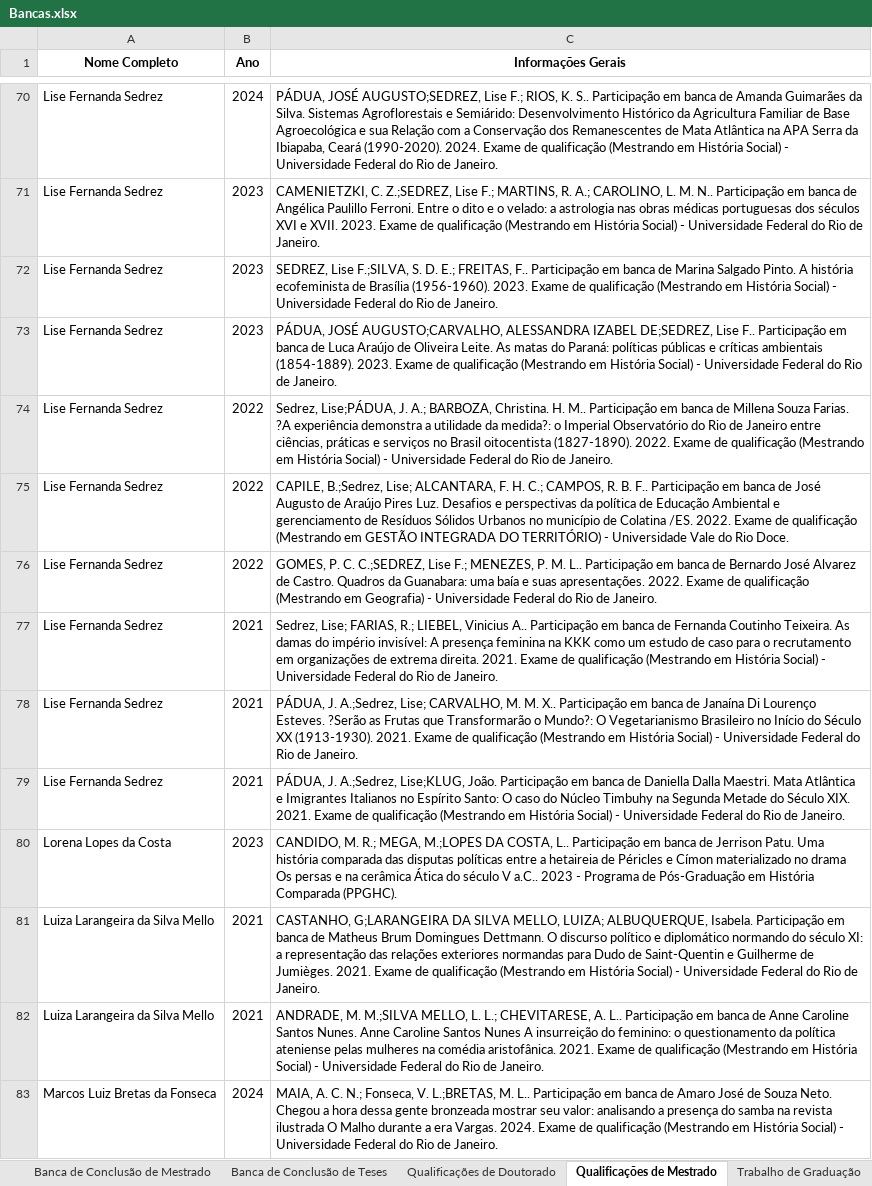
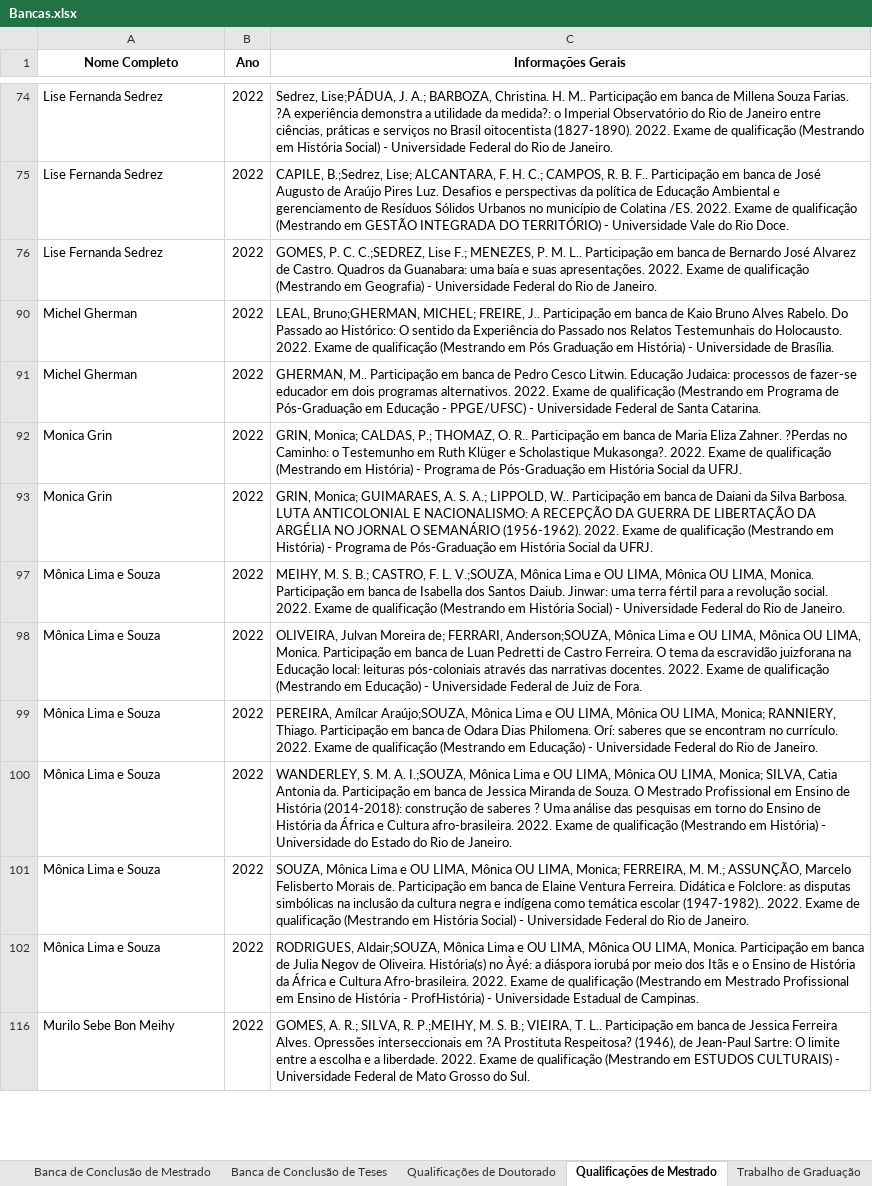
Before and after one commit to GmProjetos/Projeto-Professores, an Excel workbook: data/Bancas.xlsx, sheet Qualificações de Mestrado, drawn as a sheet; only a part is shown, gaps mark what is left out; the shorter side is filled out with more unchanged rows; values as stored, in another font and other column widths than the file's, no borders; charts and pictures not drawn; the diff covers the shown part only; the diff names each change by its address in the sheet, - before the commit and + after, or states it on an @@ line.

```diff
--- a/data/Bancas.xlsx (sheet Qualificações de Mestrado)
+++ b/data/Bancas.xlsx (sheet Qualificações de Mestrado)
@@ row 70 hidden: Lise Fernanda Sedrez | 2024 | PÁDUA, JOSÉ AUGUSTO;SEDREZ, Lise F.; RIOS, K. S.. Participação em banca de Amanda Guimarães da Silva. Sistemas Agroflorestais e Semiárido: Desenvolvimento Histórico da Agricultura Familiar de Base Agroecológica e sua Relação com a Conservação dos Remanescentes de Mata Atlântica na APA Serra da Ibiapaba, Ceará (1990-2020). 2024. Exame de qualificação (Mestrando em História Social) - Universidade Federal do Rio de Janeiro. @@
@@ row 71 hidden: Lise Fernanda Sedrez | 2023 | CAMENIETZKI, C. Z.;SEDREZ, Lise F.; MARTINS, R. A.; CAROLINO, L. M. N.. Participação em banca de Angélica Paulillo Ferroni. Entre o dito e o velado: a astrologia nas obras médicas portuguesas dos séculos XVI e XVII. 2023. Exame de qualificação (Mestrando em História Social) - Universidade Federal do Rio de Janeiro. @@
@@ row 72 hidden: Lise Fernanda Sedrez | 2023 | SEDREZ, Lise F.;SILVA, S. D. E.; FREITAS, F.. Participação em banca de Marina Salgado Pinto. A história ecofeminista de Brasília (1956-1960). 2023. Exame de qualificação (Mestrando em História Social) - Universidade Federal do Rio de Janeiro. @@
@@ row 73 hidden: Lise Fernanda Sedrez | 2023 | PÁDUA, JOSÉ AUGUSTO;CARVALHO, ALESSANDRA IZABEL DE;SEDREZ, Lise F.. Participação em banca de Luca Araújo de Oliveira Leite. As matas do Paraná: políticas públicas e críticas ambientais (1854-1889). 2023. Exame de qualificação (Mestrando em História Social) - Universidade Federal do Rio de Janeiro. @@
@@ row 77 hidden: Lise Fernanda Sedrez | 2021 | Sedrez, Lise; FARIAS, R.; LIEBEL, Vinicius A.. Participação em banca de Fernanda Coutinho Teixeira. As damas do império invisível: A presença feminina na KKK como um estudo de caso para o recrutamento em organizações de extrema direita. 2021. Exame de qualificação (Mestrando em História Social) - Universidade Federal do Rio de Janeiro. @@
@@ row 78 hidden: Lise Fernanda Sedrez | 2021 | PÁDUA, J. A.;Sedrez, Lise; CARVALHO, M. M. X.. Participação em banca de Janaína Di Lourenço Esteves. ?Serão as Frutas que Transformarão o Mundo?: O Vegetarianismo Brasileiro no Início do Século XX (1913-1930). 2021. Exame de qualificação (Mestrando em História Social) - Universidade Federal do Rio de Janeiro. @@
@@ row 79 hidden: Lise Fernanda Sedrez | 2021 | PÁDUA, J. A.;Sedrez, Lise;KLUG, João. Participação em banca de Daniella Dalla Maestri. Mata Atlântica e Imigrantes Italianos no Espírito Santo: O caso do Núcleo Timbuhy na Segunda Metade do Século XIX. 2021. Exame de qualificação (Mestrando em História Social) - Universidade Federal do Rio de Janeiro. @@
@@ row 80 hidden: Lorena Lopes da Costa | 2023 | CANDIDO, M. R.; MEGA, M.;LOPES DA COSTA, L.. Participação em banca de Jerrison Patu. Uma história comparada das disputas políticas entre a hetaireia de Péricles e Címon materializado no drama Os persas e na cerâmica Ática do século V a.C.. 2023 - Programa de Pós-Graduação em História Comparada (PPGHC). @@
@@ row 81 hidden: Luiza Larangeira da Silva Mello | 2021 | CASTANHO, G;LARANGEIRA DA SILVA MELLO, LUIZA; ALBUQUERQUE, Isabela. Participação em banca de Matheus Brum Domingues Dettmann. O discurso político e diplomático normando do século XI: a representação das relações exteriores normandas para Dudo de Saint-Quentin e Guilherme de Jumièges. 2021. Exame de qualificação (Mestrando em História Social) - Universidade Federal do Rio de Janeiro. @@
@@ row 82 hidden: Luiza Larangeira da Silva Mello | 2021 | ANDRADE, M. M.;SILVA MELLO, L. L.; CHEVITARESE, A. L.. Participação em banca de Anne Caroline Santos Nunes. Anne Caroline Santos Nunes A insurreição do feminino: o questionamento da política ateniense pelas mulheres na comédia aristofânica. 2021. Exame de qualificação (Mestrando em História Social) - Universidade Federal do Rio de Janeiro. @@
@@ row 83 hidden: Marcos Luiz Bretas da Fonseca | 2024 | MAIA, A. C. N.; Fonseca, V. L.;BRETAS, M. L.. Participação em banca de Amaro José de Souza Neto. Chegou a hora dessa gente bronzeada mostrar seu valor: analisando a presença do samba na revista ilustrada O Malho durante a era Vargas. 2024. Exame de qualificação (Mestrando em História Social) - Universidade Federal do Rio de Janeiro. @@
```
Also changed, not shown: 97 hidden or unhidden rows elsewhere in this sheet, sheet Outras Participações, sheet Banca de Conclusão de Teses, sheet Julgadora de Concurso, charts or pictures, data/Eventos.xlsx, data/Producao_tecnica.xlsx, 3 other files.
